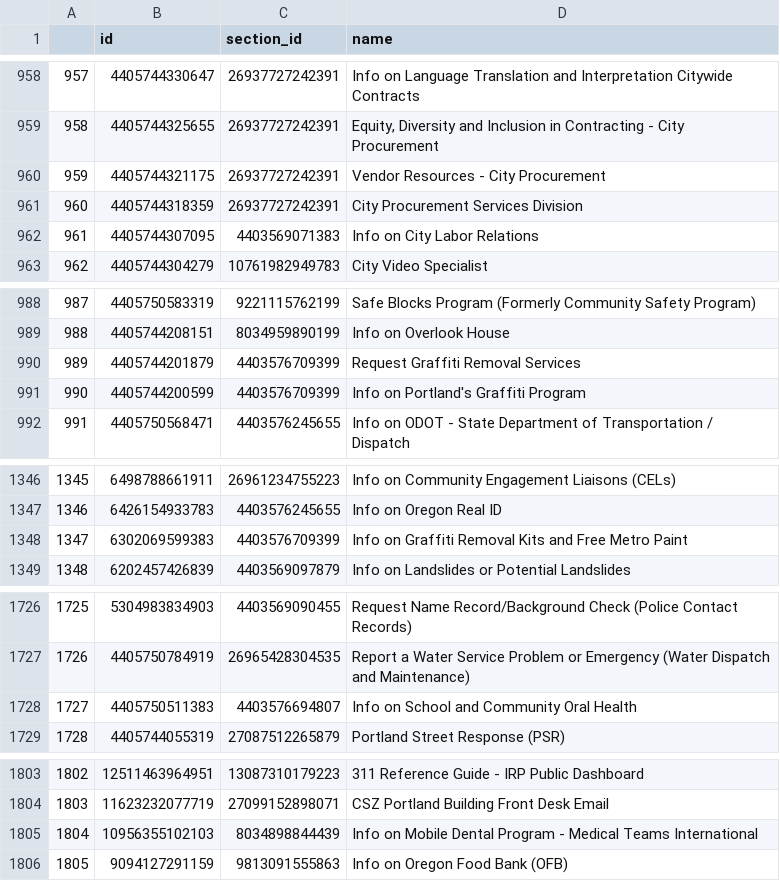
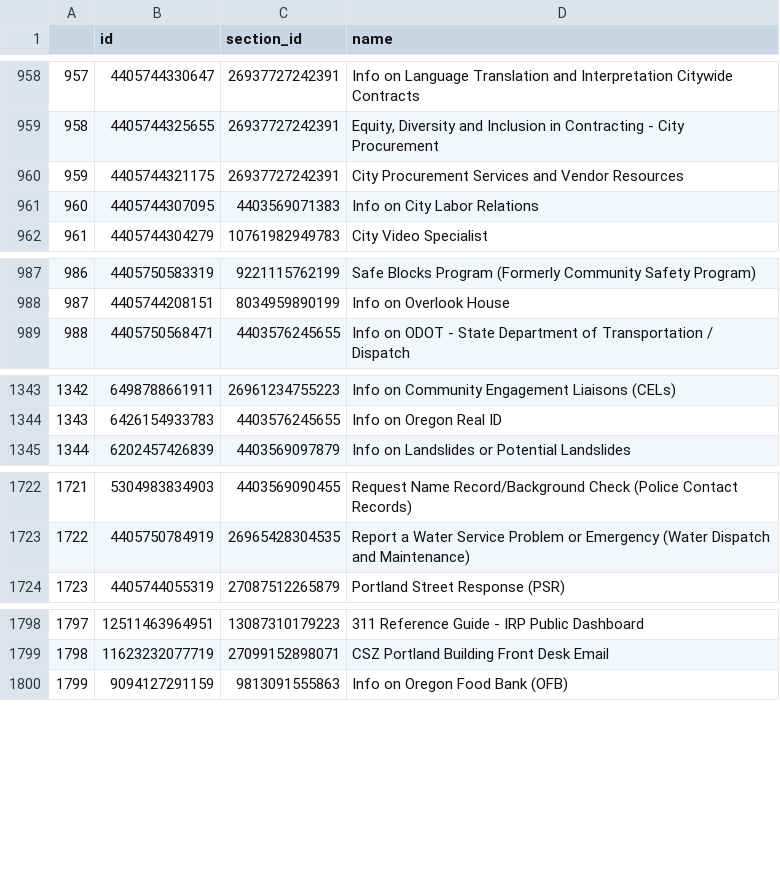
Before and after one commit to eGovPDX/zendesk-data-analysis, a CSV file: data/articles.csv, drawn as a sheet; only a part is shown, gaps mark what is left out; removed rows and columns are numbered as before the commit, all else as after; the diff covers the shown part only; the diff names each change by its address in the sheet, - before the commit and + after, or states it on an @@ line.

```diff
--- a/data/articles.csv
+++ b/data/articles.csv
-D960 (name): Vendor Resources - City Procurement
+D960 (name): City Procurement Services and Vendor Resources
-row 961: 960 | 4405744318359 | 26937727242391 | City Procurement Services Division
@@ column A renumbered from row 961 down @@
-row 990: 989 | 4405744201879 | 4403576709399 | Request Graffiti Removal Services
-row 991: 990 | 4405744200599 | 4403576709399 | Info on Portland's Graffiti Program
-row 1348: 1347 | 6302069599383 | 4403576709399 | Info on Graffiti Removal Kits and Free Metro Paint
-row 1728: 1727 | 4405750511383 | 4403576694807 | Info on School and Community Oral Health
-row 1805: 1804 | 10956355102103 | 8034898844439 | Info on Mobile Dental Program - Medical Teams International
```
Also changed, not shown: 1 removed row and 6 edited cells elsewhere in this file.
